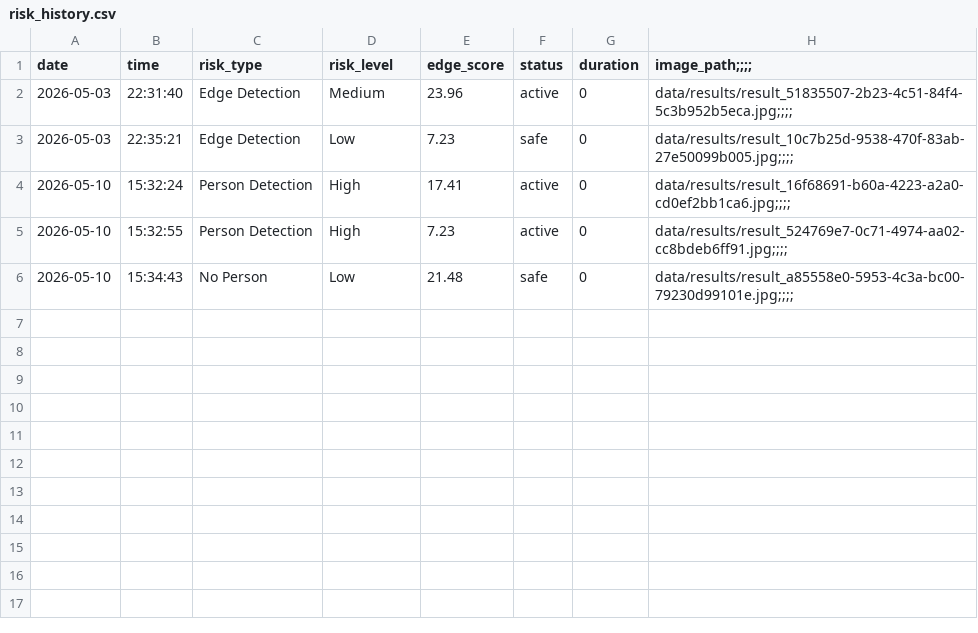
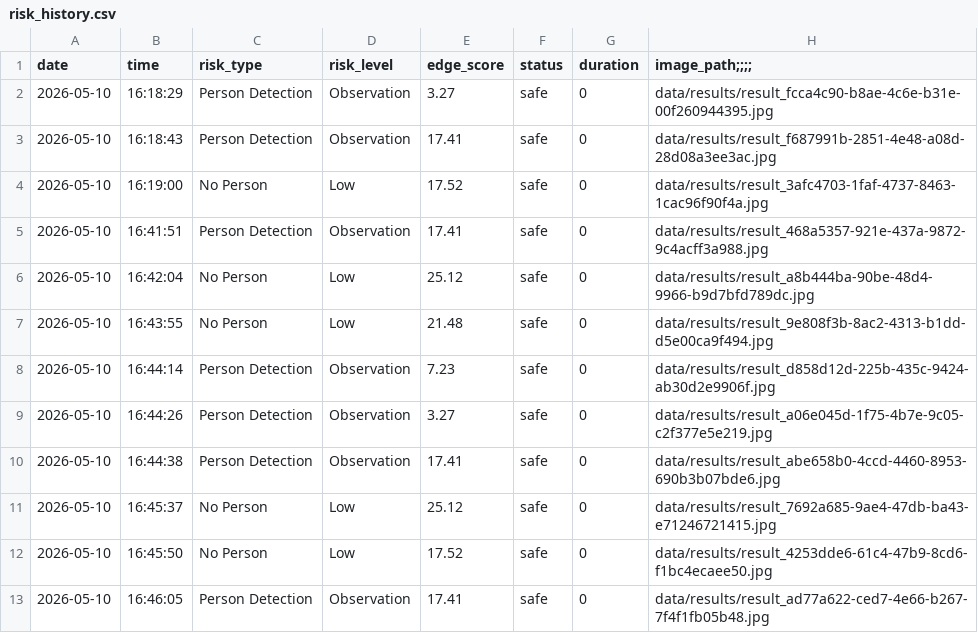
Before and after one commit to ludiemert/AI_Safety_Guardian, a CSV file: data/risk_history.csv, drawn as a sheet.

```diff
--- a/data/risk_history.csv
+++ b/data/risk_history.csv
@@ -1,6 +1,13 @@
 date,time,risk_type,risk_level,edge_score,status,duration,image_path;;;;
-2026-05-03,22:31:40,Edge Detection,Medium,23.96,active,0,data/results/result_51835507-2b23-4c51-84f4-5c3b952b5eca.jpg;;;;
-2026-05-03,22:35:21,Edge Detection,Low,7.23,safe,0,data/results/result_10c7b25d-9538-470f-83ab-27e50099b005.jpg;;;;
-2026-05-10,15:32:24,Person Detection,High,17.41,active,0,data/results/result_16f68691-b60a-4223-a2a0-cd0ef2bb1ca6.jpg;;;;
-2026-05-10,15:32:55,Person Detection,High,7.23,active,0,data/results/result_524769e7-0c71-4974-aa02-cc8bdeb6ff91.jpg;;;;
-2026-05-10,15:34:43,No Person,Low,21.48,safe,0,data/results/result_a85558e0-5953-4c3a-bc00-79230d99101e.jpg;;;;
+2026-05-10,16:18:29,Person Detection,Observation,3.27,safe,0,data/results/result_fcca4c90-b8ae-4c6e-b31e-00f260944395.jpg
+2026-05-10,16:18:43,Person Detection,Observation,17.41,safe,0,data/results/result_f687991b-2851-4e48-a08d-28d08a3ee3ac.jpg
+2026-05-10,16:19:00,No Person,Low,17.52,safe,0,data/results/result_3afc4703-1faf-4737-8463-1cac96f90f4a.jpg
+2026-05-10,16:41:51,Person Detection,Observation,17.41,safe,0,data/results/result_468a5357-921e-437a-9872-9c4acff3a988.jpg
+2026-05-10,16:42:04,No Person,Low,25.12,safe,0,data/results/result_a8b444ba-90be-48d4-9966-b9d7bfd789dc.jpg
+2026-05-10,16:43:55,No Person,Low,21.48,safe,0,data/results/result_9e808f3b-8ac2-4313-b1dd-d5e00ca9f494.jpg
+2026-05-10,16:44:14,Person Detection,Observation,7.23,safe,0,data/results/result_d858d12d-225b-435c-9424-ab30d2e9906f.jpg
+2026-05-10,16:44:26,Person Detection,Observation,3.27,safe,0,data/results/result_a06e045d-1f75-4b7e-9c05-c2f377e5e219.jpg
+2026-05-10,16:44:38,Person Detection,Observation,17.41,safe,0,data/results/result_abe658b0-4ccd-4460-8953-690b3b07bde6.jpg
+2026-05-10,16:45:37,No Person,Low,25.12,safe,0,data/results/result_7692a685-9ae4-47db-ba43-e71246721415.jpg
+2026-05-10,16:45:50,No Person,Low,17.52,safe,0,data/results/result_4253dde6-61c4-47b9-8cd6-f1bc4ecaee50.jpg
+2026-05-10,16:46:05,Person Detection,Observation,17.41,safe,0,data/results/result_ad77a622-ced7-4e66-b267-7f4f1fb05b48.jpg
```
Also changed, not shown: 26 other files.
